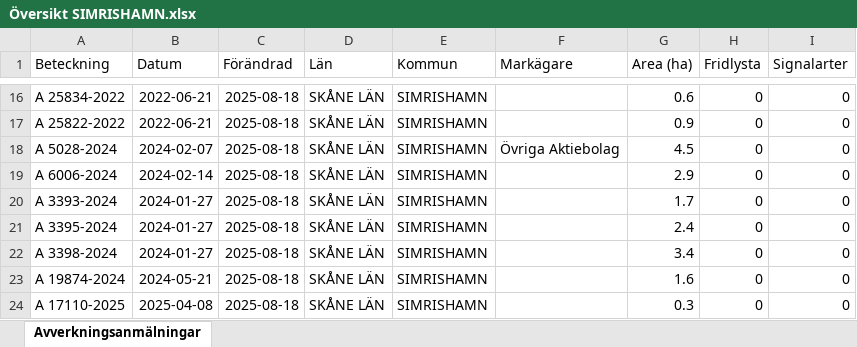
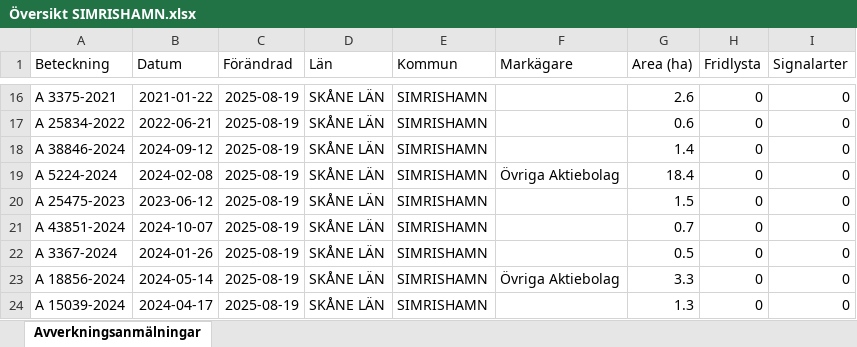
Before and after one commit to klasma/Logging_1291, an Excel workbook: Översikt SIMRISHAMN.xlsx, sheet Avverkningsanmälningar, drawn as a sheet; only a part is shown, gaps mark what is left out; values as stored, in another font and other column widths than the file's, no borders; the diff covers the shown part only; the diff names each change by its address in the sheet, - before the commit and + after, or states it on an @@ line.

```diff
--- a/Översikt SIMRISHAMN.xlsx (sheet Avverkningsanmälningar)
+++ b/Översikt SIMRISHAMN.xlsx (sheet Avverkningsanmälningar)
-A16 (Beteckning): A 25834-2022
+A16 (Beteckning): A 3375-2021
-B16 (Datum): 2022-06-21
+B16 (Datum): 2021-01-22
-C16:C24 (Förändrad): 2025-08-18
+C16:C24 (Förändrad): 2025-08-19
-G16 (Area (ha)): 0.6
+G16 (Area (ha)): 2.6
-A17 (Beteckning): A 25822-2022
+A17 (Beteckning): A 25834-2022
-G17 (Area (ha)): 0.9
+G17 (Area (ha)): 0.6
-A18 (Beteckning): A 5028-2024
+A18 (Beteckning): A 38846-2024
-B18 (Datum): 2024-02-07
+B18 (Datum): 2024-09-12
-F18 (Markägare): Övriga Aktiebolag
+F18 (Markägare): (empty)
-G18 (Area (ha)): 4.5
+G18 (Area (ha)): 1.4
-A19 (Beteckning): A 6006-2024
+A19 (Beteckning): A 5224-2024
-B19 (Datum): 2024-02-14
+B19 (Datum): 2024-02-08
-F19 (Markägare): (empty)
+F19 (Markägare): Övriga Aktiebolag
-G19 (Area (ha)): 2.9
+G19 (Area (ha)): 18.4
-A20 (Beteckning): A 3393-2024
+A20 (Beteckning): A 25475-2023
-B20 (Datum): 2024-01-27
+B20 (Datum): 2023-06-12
-G20 (Area (ha)): 1.7
+G20 (Area (ha)): 1.5
-A21 (Beteckning): A 3395-2024
+A21 (Beteckning): A 43851-2024
-B21 (Datum): 2024-01-27
+B21 (Datum): 2024-10-07
-G21 (Area (ha)): 2.4
+G21 (Area (ha)): 0.7
-A22 (Beteckning): A 3398-2024
+A22 (Beteckning): A 3367-2024
-B22 (Datum): 2024-01-27
+B22 (Datum): 2024-01-26
-G22 (Area (ha)): 3.4
+G22 (Area (ha)): 0.5
-A23 (Beteckning): A 19874-2024
+A23 (Beteckning): A 18856-2024
-B23 (Datum): 2024-05-21
+B23 (Datum): 2024-05-14
-F23 (Markägare): (empty)
+F23 (Markägare): Övriga Aktiebolag
-G23 (Area (ha)): 1.6
+G23 (Area (ha)): 3.3
-A24 (Beteckning): A 17110-2025
+A24 (Beteckning): A 15039-2024
-B24 (Datum): 2025-04-08
+B24 (Datum): 2024-04-17
-G24 (Area (ha)): 0.3
+G24 (Area (ha)): 1.3
```
Also changed, not shown: 363 edited cells elsewhere in this sheet, artfynd/A 20090-2024 artfynd.xlsx, artfynd/A 27430-2024 artfynd.xlsx, 45 other files.
